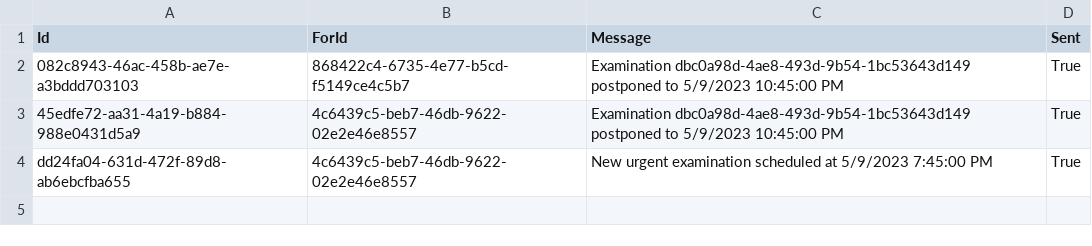
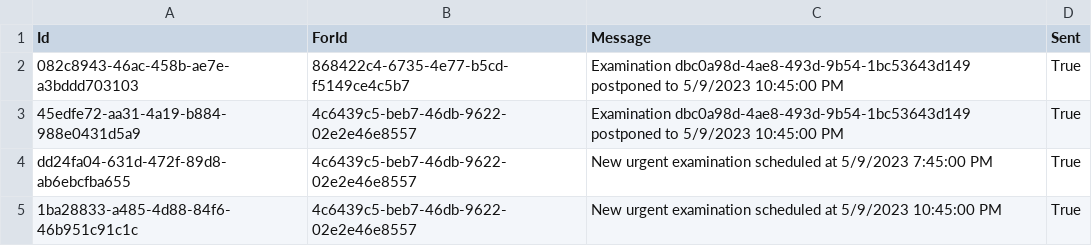
Before and after one commit to BulatovicBalsa/sims-project, a CSV file: Hospital/Data/notifications.csv, drawn as a sheet.

```diff
--- a/Hospital/Data/notifications.csv
+++ b/Hospital/Data/notifications.csv
@@ -4 +4,2 @@ Id,ForId,Message,Sent
 dd24fa04-631d-472f-89d8-ab6ebcfba655,4c6439c5-beb7-46db-9622-02e2e46e8557,New urgent examination scheduled at 5/9/2023 7:45:00 PM,True
+1ba28833-a485-4d88-84f6-46b951c91c1c,4c6439c5-beb7-46db-9622-02e2e46e8557,New urgent examination scheduled at 5/9/2023 10:45:00 PM,True
```
Also changed, not shown: Hospital/Data/examination.csv, Hospital/Data/patients.csv.
